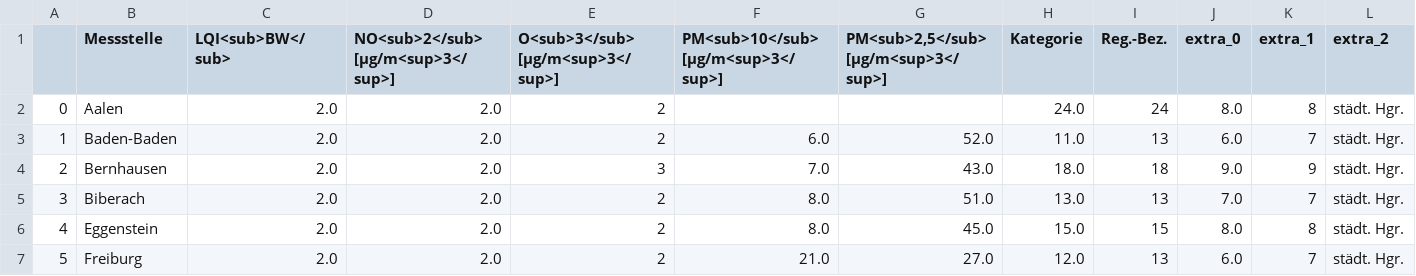
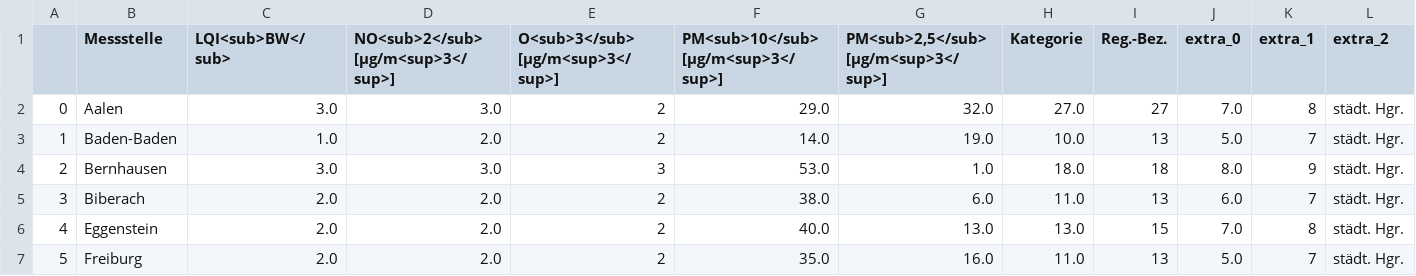
Before and after one commit to Sprossenboxer/feinstaub_bw, a CSV file: lufttablle.csv, drawn as a sheet; only a part is shown; the diff covers the shown part only; the diff names each change by its address in the sheet, - before the commit and + after, or states it on an @@ line.

```diff
--- a/lufttablle.csv
+++ b/lufttablle.csv
-C2 (LQI<sub>BW</sub>): 2.0
+C2 (LQI<sub>BW</sub>): 3.0
-D2: 2.0
+D2: 3.0
-F2: (empty)
+F2: 29.0
-G2: (empty)
+G2: 32.0
-H2 (Kategorie): 24.0
+H2 (Kategorie): 27.0
-I2 (Reg.-Bez.): 24
+I2 (Reg.-Bez.): 27
-J2 (extra_0): 8.0
+J2 (extra_0): 7.0
-C3 (LQI<sub>BW</sub>): 2.0
+C3 (LQI<sub>BW</sub>): 1.0
-F3: 6.0
+F3: 14.0
-G3: 52.0
+G3: 19.0
-H3 (Kategorie): 11.0
+H3 (Kategorie): 10.0
-J3 (extra_0): 6.0
+J3 (extra_0): 5.0
-C4 (LQI<sub>BW</sub>): 2.0
+C4 (LQI<sub>BW</sub>): 3.0
-D4: 2.0
+D4: 3.0
-F4: 7.0
+F4: 53.0
-G4: 43.0
+G4: 1.0
-J4 (extra_0): 9.0
+J4 (extra_0): 8.0
-F5: 8.0
+F5: 38.0
-G5: 51.0
+G5: 6.0
-H5 (Kategorie): 13.0
+H5 (Kategorie): 11.0
-J5 (extra_0): 7.0
+J5 (extra_0): 6.0
-F6: 8.0
+F6: 40.0
-G6: 45.0
+G6: 13.0
-H6 (Kategorie): 15.0
+H6 (Kategorie): 13.0
-J6 (extra_0): 8.0
+J6 (extra_0): 7.0
-F7: 21.0
+F7: 35.0
-G7: 27.0
+G7: 16.0
-H7 (Kategorie): 12.0
+H7 (Kategorie): 11.0
-J7 (extra_0): 6.0
+J7 (extra_0): 5.0
```
Also changed, not shown: 121 edited cells elsewhere in this file.
